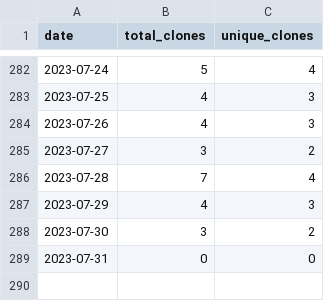
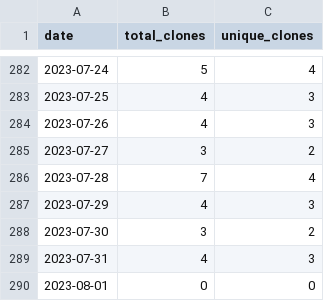
Before and after one commit to merrymitch/COMP2710, a CSV file: .traffic/clones.csv, drawn as a sheet; only a part is shown, gaps mark what is left out.

Commit message:
Updating repository traffic

```diff
--- a/.traffic/clones.csv
+++ b/.traffic/clones.csv
@@ -288,2 +288,3 @@ date,total_clones,unique_clones
 2023-07-30,3,2
-2023-07-31,0,0
+2023-07-31,4,3
+2023-08-01,0,0
```
Also changed, not shown: .traffic/views.csv, 3 other files.
